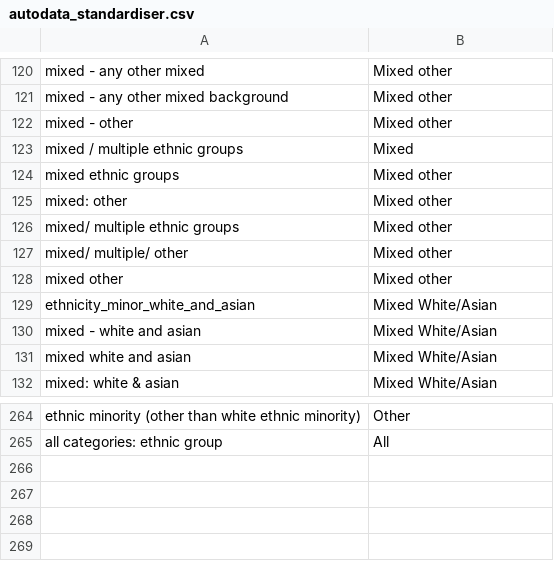
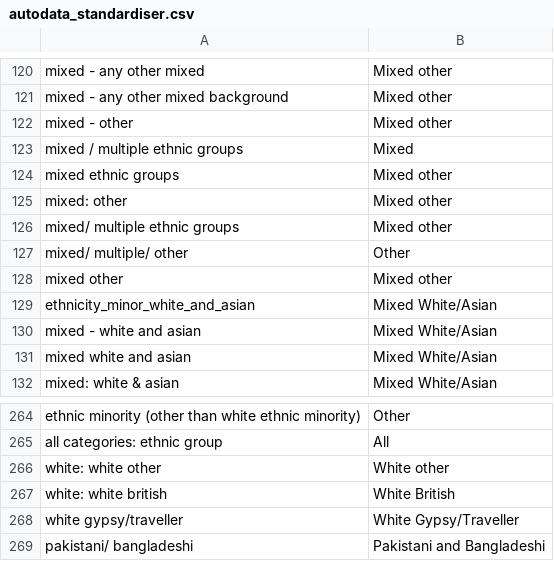
Before and after one commit to ukgov-equality-hub/ethnicity-facts-and-figures, a CSV file: application/data/builder/autodata_standardiser.csv, drawn as a sheet; only a part is shown, gaps mark what is left out.

Commit message:
fixes to make sure the tables are predictable (when tablebuilder arrives)

```diff
--- a/application/data/builder/autodata_standardiser.csv
+++ b/application/data/builder/autodata_standardiser.csv
@@ -126,3 +126,3 @@ mixed: other,Mixed other
 mixed/ multiple ethnic groups,Mixed other
-mixed/ multiple/ other,Mixed other
+mixed/ multiple/ other,Other
 mixed other,Mixed other
@@ -265 +265,5 @@ ethnic minority (other than white ethnic minority),Other
 all categories: ethnic group,All
+white: white other,White other
+white: white british,White British
+white gypsy/traveller,White Gypsy/Traveller
+pakistani/ bangladeshi,Pakistani and Bangladeshi
```
